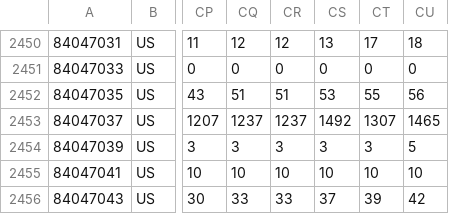
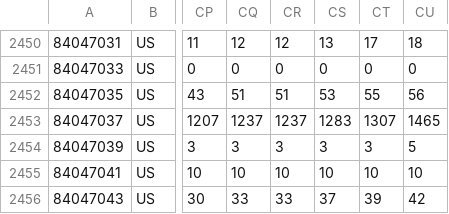
Before and after one commit to boogheta/coronavirus-countries, a CSV file: data/time_series_covid19_confirmed_US.csv, drawn as a sheet; only a part is shown, gaps mark what is left out; the diff names each change by its address in the sheet, - before the commit and + after, or states it on an @@ line.

Commit message:
update source data

```diff
--- a/data/time_series_covid19_confirmed_US.csv
+++ b/data/time_series_covid19_confirmed_US.csv
-CS2453: 1492
+CS2453: 1283
```
Also changed, not shown: data/time_series_covid19_confirmed_global.csv.
